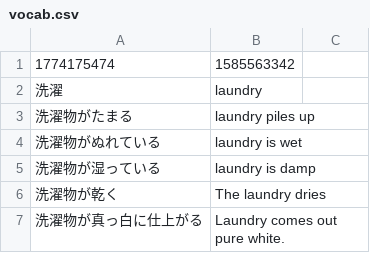
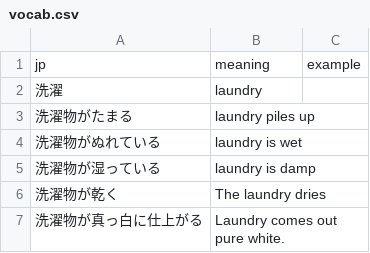
Before and after one commit to xinkev/anki-deck-generator, a CSV file: 語彙/Chapter 5/vocab.csv, drawn as a sheet; only a part is shown.

```diff
--- a/語彙/Chapter 5/vocab.csv
+++ b/語彙/Chapter 5/vocab.csv
@@ -1,2 +1,2 @@
-1774175474|1585563342
+jp|meaning|example
 洗濯|laundry|
```
Also changed, not shown: 漢字/Chapter 5/vocab.csv, 漢字/Chapter 6/vocab.csv, 10 other files.
